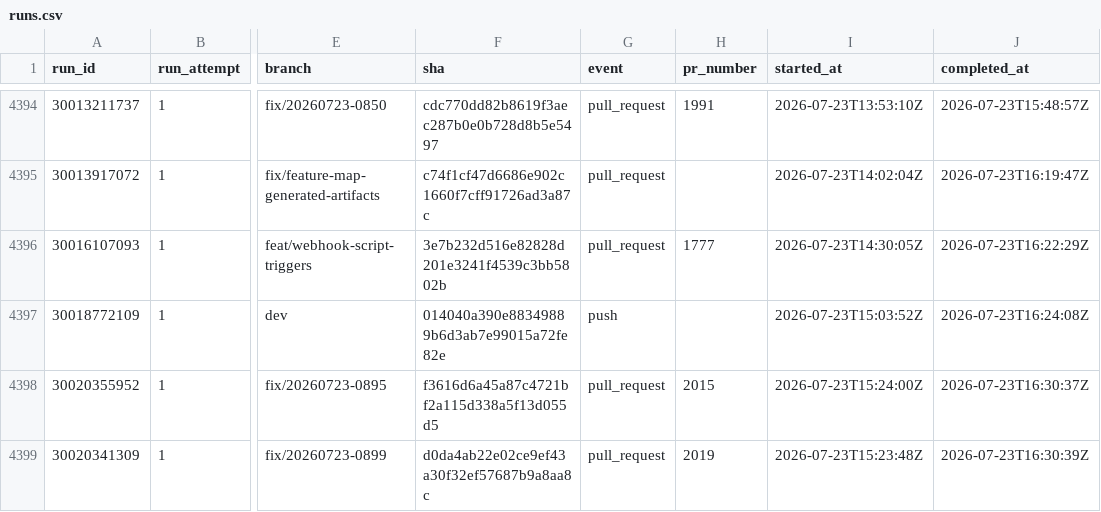
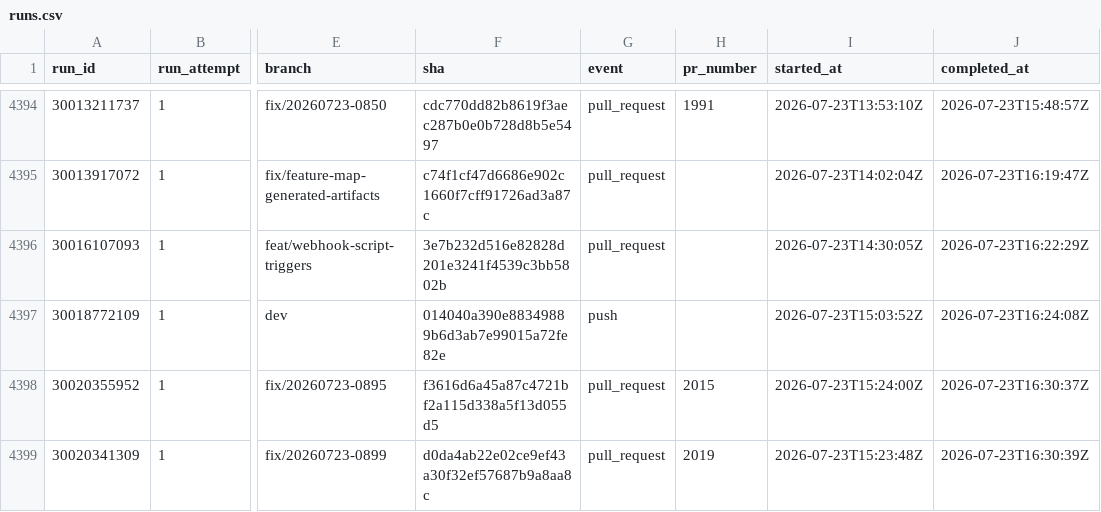
Before and after one commit to AOE-HQ/e2e-ci-metrics, a CSV file: data/runs.csv, drawn as a sheet; only a part is shown, gaps mark what is left out; the diff covers the shown part only; the diff names each change by its address in the sheet, - before the commit and + after, or states it on an @@ line.

```diff
--- a/data/runs.csv
+++ b/data/runs.csv
-H4396 (pr_number): 1777
+H4396 (pr_number): (empty)
```
Also changed, not shown: 6 added rows and 6 edited cells elsewhere in this file, data/route_platform_stats.csv, data/route_stats.csv, 3 other files.
